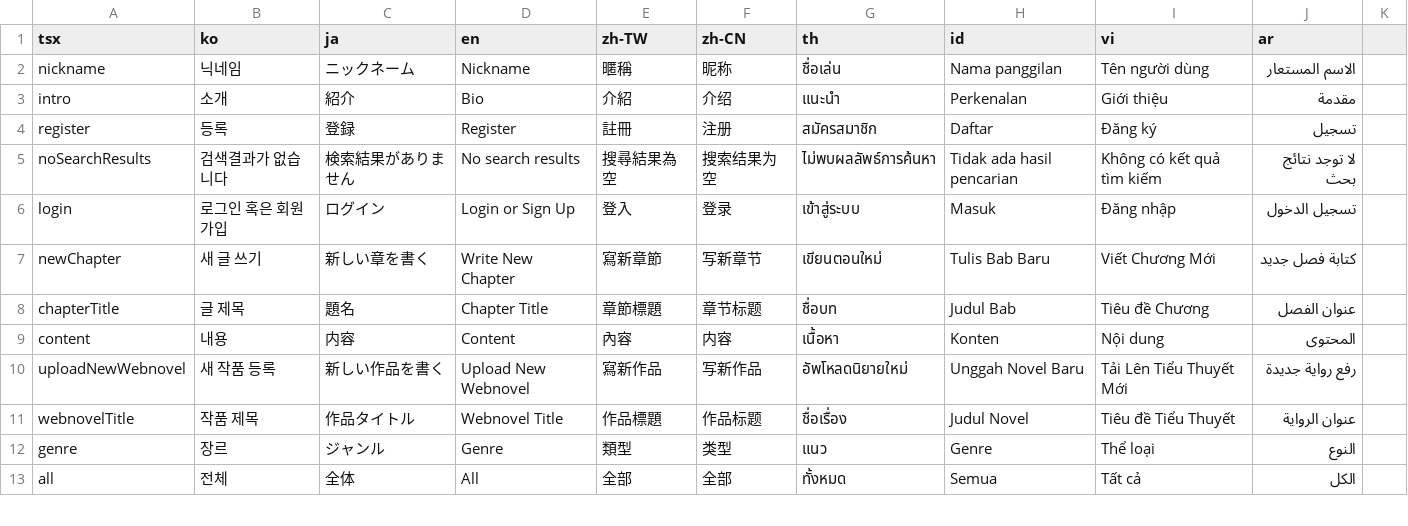
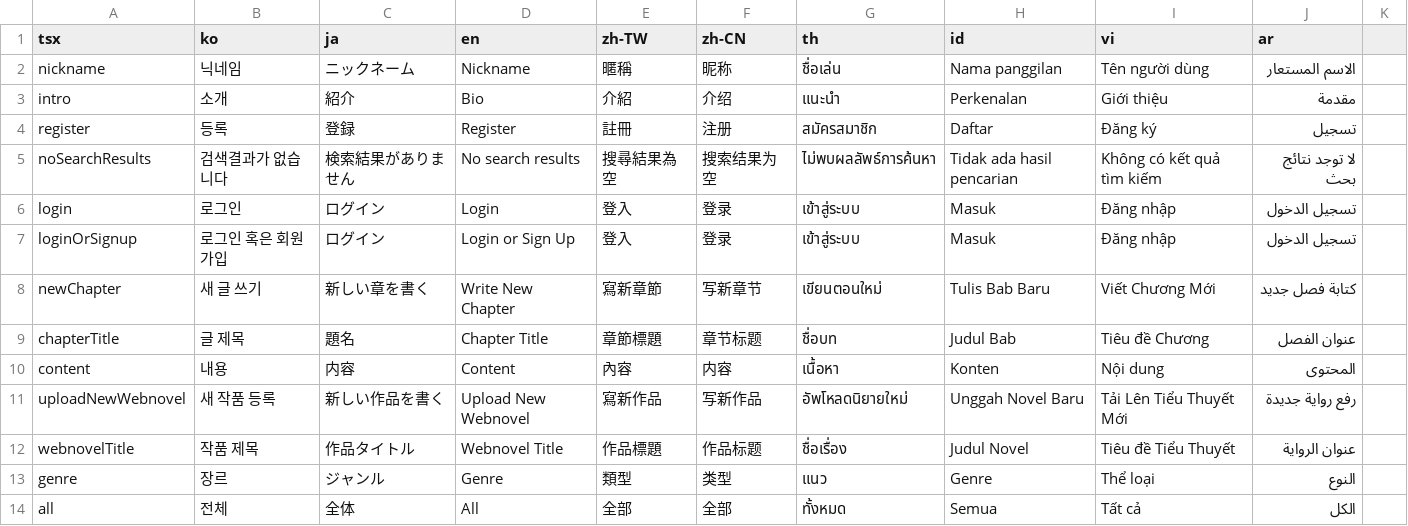
Before and after one commit to rafi-isakh/animation-studio, a CSV file: public/translations.csv, drawn as a sheet; only a part is shown.

Commit message:
Add login or signup

```diff
--- a/public/translations.csv
+++ b/public/translations.csv
@@ -5,3 +5,4 @@ register,등록,登録,Register,註冊,注册,สมัครสมาชิก,
 noSearchResults,검색결과가 없습니다,検索結果がありません,No search results,搜尋結果為空,搜索结果为空,ไม่พบผลลัพธ์การค้นหา,Tidak ada hasil pencarian,Không có kết quả tìm kiếm,لا توجد نتائج بحث
-login,로그인 혹은 회원가입,ログイン,Login or Sign Up,登入,登录,เข้าสู่ระบบ,Masuk,Đăng nhập,تسجيل الدخول
+login,로그인,ログイン,Login,登入,登录,เข้าสู่ระบบ,Masuk,Đăng nhập,تسجيل الدخول
+loginOrSignup,로그인 혹은 회원가입,ログイン,Login or Sign Up,登入,登录,เข้าสู่ระบบ,Masuk,Đăng nhập,تسجيل الدخول
 newChapter,새 글 쓰기,新しい章を書く,Write New Chapter,寫新章節,写新章节,เขียนตอนใหม่,Tulis Bab Baru,Viết Chương Mới,كتابة فصل جديد
```
Also changed, not shown: 1 other file.
